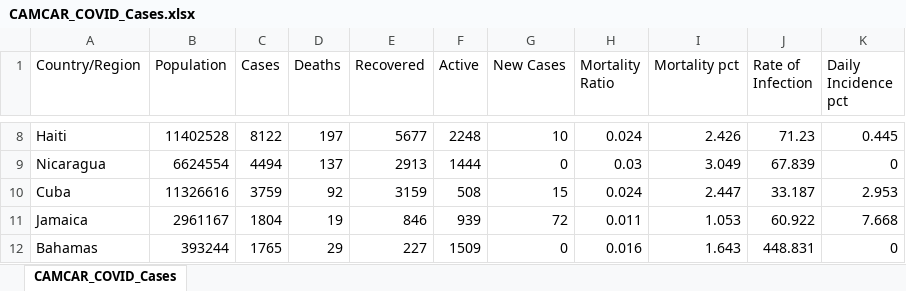
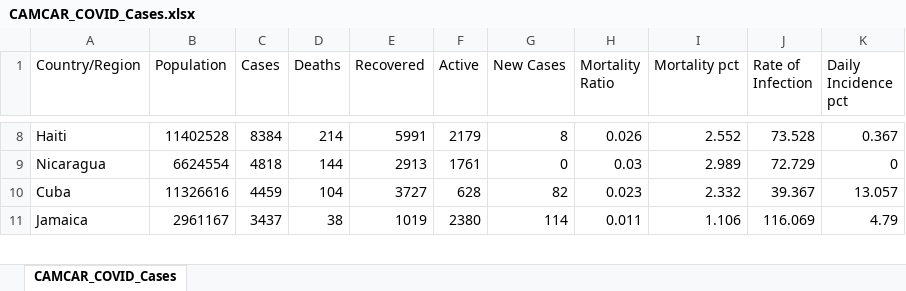
Before and after one commit to andresdha/COVID_Analysis, an Excel workbook: CAMCAR_COVID_Cases.xlsx, sheet CAMCAR_COVID_Cases, drawn as a sheet; only a part is shown, gaps mark what is left out; values as stored, in another font and other column widths than the file's, no borders; removed rows and columns are numbered as before the commit, all else as after; the diff covers the shown part only; the diff names each change by its address in the sheet, - before the commit and + after, or states it on an @@ line.

```diff
--- a/CAMCAR_COVID_Cases.xlsx (sheet CAMCAR_COVID_Cases)
+++ b/CAMCAR_COVID_Cases.xlsx (sheet CAMCAR_COVID_Cases)
-C8 (Cases): 8122
+C8 (Cases): 8384
-D8 (Deaths): 197
+D8 (Deaths): 214
-E8 (Recovered): 5677
+E8 (Recovered): 5991
-F8 (Active): 2248
+F8 (Active): 2179
-G8 (New Cases): 10
+G8 (New Cases): 8
-H8 (Mortality Ratio): 0.024
+H8 (Mortality Ratio): 0.026
-I8 (Mortality pct): 2.426
+I8 (Mortality pct): 2.552
-J8 (Rate of Infection): 71.23
+J8 (Rate of Infection): 73.528
-K8 (Daily Incidence pct): 0.445
+K8 (Daily Incidence pct): 0.367
-C9 (Cases): 4494
+C9 (Cases): 4818
-D9 (Deaths): 137
+D9 (Deaths): 144
-F9 (Active): 1444
+F9 (Active): 1761
-I9 (Mortality pct): 3.049
+I9 (Mortality pct): 2.989
-J9 (Rate of Infection): 67.839
+J9 (Rate of Infection): 72.729
-C10 (Cases): 3759
+C10 (Cases): 4459
-D10 (Deaths): 92
+D10 (Deaths): 104
-E10 (Recovered): 3159
+E10 (Recovered): 3727
-F10 (Active): 508
+F10 (Active): 628
-G10 (New Cases): 15
+G10 (New Cases): 82
-H10 (Mortality Ratio): 0.024
+H10 (Mortality Ratio): 0.023
-I10 (Mortality pct): 2.447
+I10 (Mortality pct): 2.332
-J10 (Rate of Infection): 33.187
+J10 (Rate of Infection): 39.367
-K10 (Daily Incidence pct): 2.953
+K10 (Daily Incidence pct): 13.057
-C11 (Cases): 1804
+C11 (Cases): 3437
-D11 (Deaths): 19
+D11 (Deaths): 38
-E11 (Recovered): 846
+E11 (Recovered): 1019
-F11 (Active): 939
+F11 (Active): 2380
-G11 (New Cases): 72
+G11 (New Cases): 114
-I11 (Mortality pct): 1.053
+I11 (Mortality pct): 1.106
-J11 (Rate of Infection): 60.922
+J11 (Rate of Infection): 116.069
-K11 (Daily Incidence pct): 7.668
+K11 (Daily Incidence pct): 4.79
-row 12: Bahamas | 393244 | 1765 | 29 | 227 | 1509 | 0 | 0.016 | 1.643 | 448.831 | 0
```
Also changed, not shown: 3 added rows, 2 removed rows and 101 edited cells elsewhere in this sheet, 19 other files.
